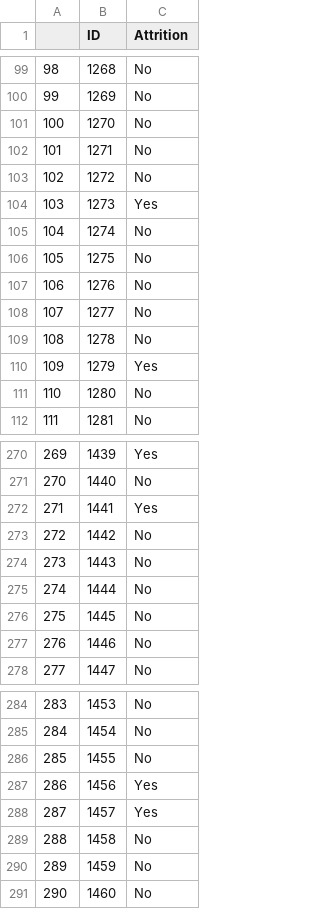
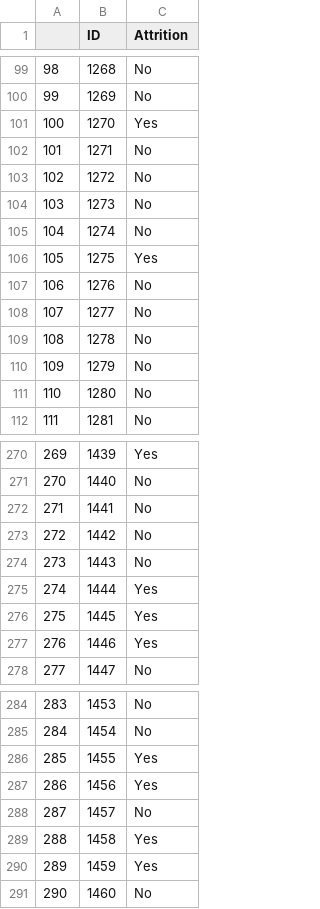
Before and after one commit to jncolema/CaseStudy2DDS, a CSV file: Prediction Files/Case2PredictionsColeman Attrition.csv (was Case2PredictionsColeman Attrition.csv), drawn as a sheet; only a part is shown, gaps mark what is left out; the diff covers the shown part only.

```diff
--- a/Case2PredictionsColeman Attrition.csv
+++ b/Prediction Files/Case2PredictionsColeman Attrition.csv
@@ -100,8 +100,8 @@
 "99",1269,"No"
-"100",1270,"No"
+"100",1270,"Yes"
 "101",1271,"No"
 "102",1272,"No"
-"103",1273,"Yes"
+"103",1273,"No"
 "104",1274,"No"
-"105",1275,"No"
+"105",1275,"Yes"
 "106",1276,"No"
@@ -109,3 +109,3 @@
 "108",1278,"No"
-"109",1279,"Yes"
+"109",1279,"No"
 "110",1280,"No"
@@ -271,8 +271,8 @@
 "270",1440,"No"
-"271",1441,"Yes"
+"271",1441,"No"
 "272",1442,"No"
 "273",1443,"No"
-"274",1444,"No"
-"275",1445,"No"
-"276",1446,"No"
+"274",1444,"Yes"
+"275",1445,"Yes"
+"276",1446,"Yes"
 "277",1447,"No"
@@ -285,7 +285,7 @@
 "284",1454,"No"
-"285",1455,"No"
+"285",1455,"Yes"
 "286",1456,"Yes"
-"287",1457,"Yes"
-"288",1458,"No"
-"289",1459,"No"
+"287",1457,"No"
+"288",1458,"Yes"
+"289",1459,"Yes"
 "290",1460,"No"
```
Also changed, not shown: 23 edited cells elsewhere in this file, Raw Data/Validation Data.csv, 7 other files.
